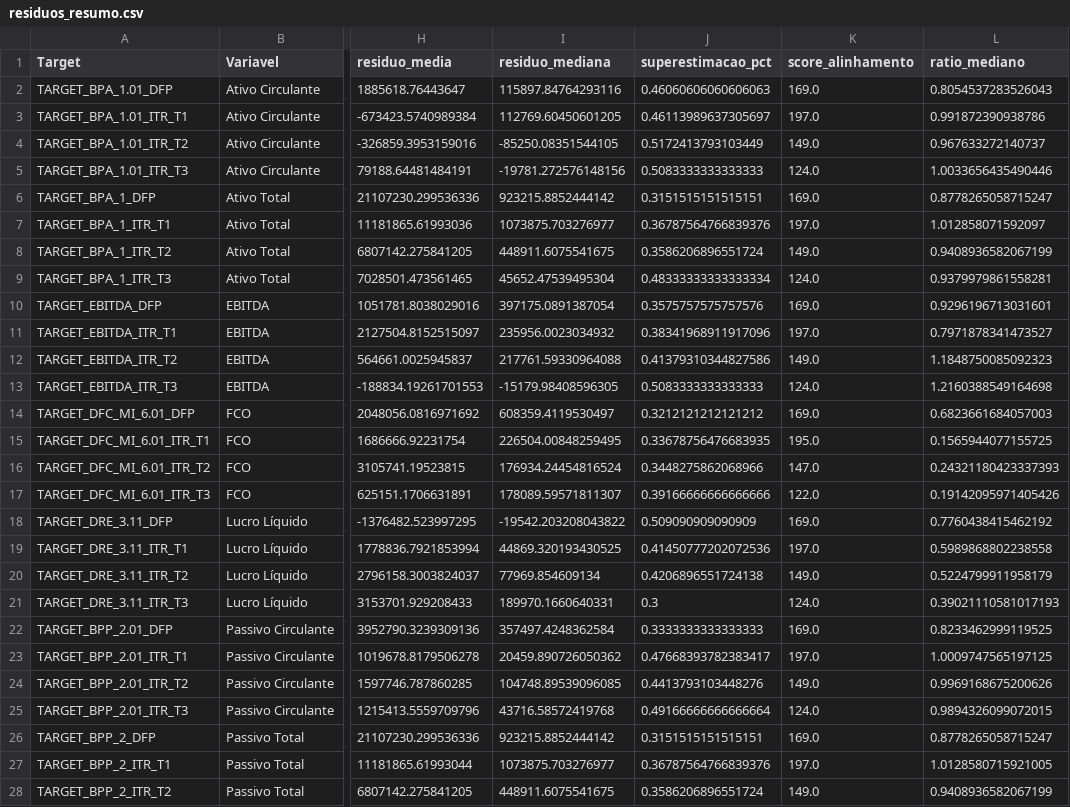
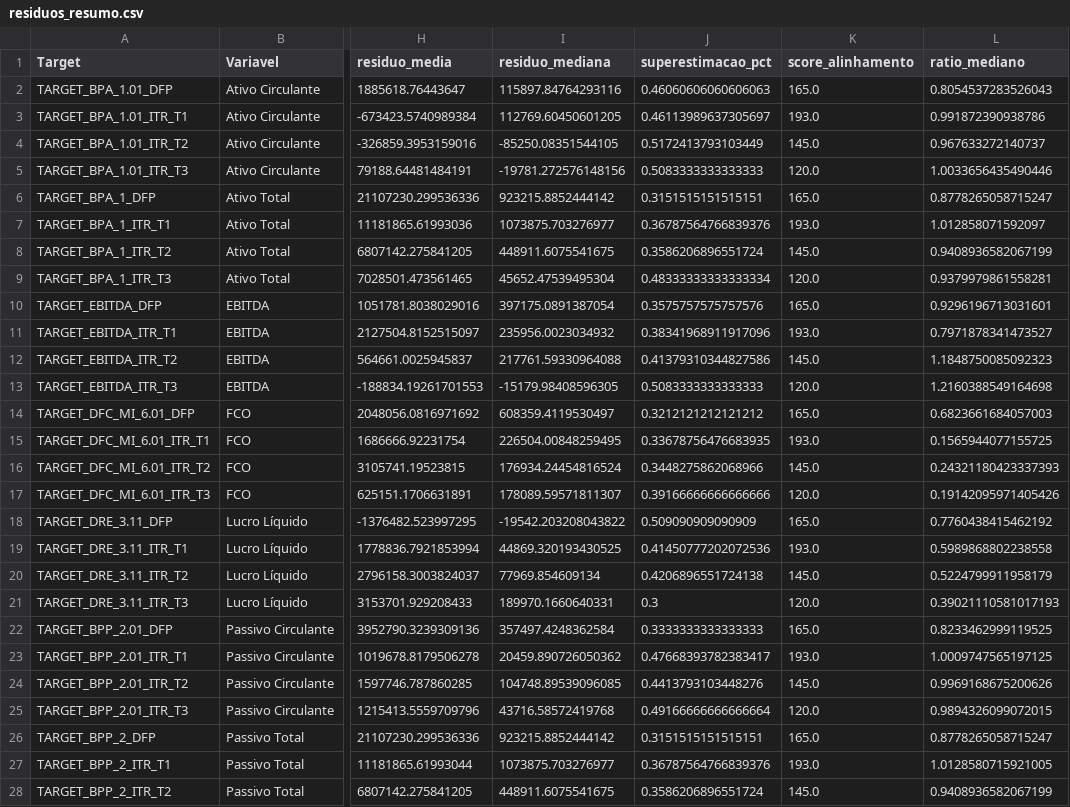
Before and after one commit to MarceloP25/TCC, a CSV file: outputs/residuos_resumo.csv, drawn as a sheet; only a part is shown, gaps mark what is left out; the diff covers the shown part only; the diff names each change by its address in the sheet, - before the commit and + after, or states it on an @@ line.

```diff
--- a/outputs/residuos_resumo.csv
+++ b/outputs/residuos_resumo.csv
-K2 (score_alinhamento): 169.0
+K2 (score_alinhamento): 165.0
-K3 (score_alinhamento): 197.0
+K3 (score_alinhamento): 193.0
-K4 (score_alinhamento): 149.0
+K4 (score_alinhamento): 145.0
-K5 (score_alinhamento): 124.0
+K5 (score_alinhamento): 120.0
-K6 (score_alinhamento): 169.0
+K6 (score_alinhamento): 165.0
-K7 (score_alinhamento): 197.0
+K7 (score_alinhamento): 193.0
-K8 (score_alinhamento): 149.0
+K8 (score_alinhamento): 145.0
-K9 (score_alinhamento): 124.0
+K9 (score_alinhamento): 120.0
-K10 (score_alinhamento): 169.0
+K10 (score_alinhamento): 165.0
-K11 (score_alinhamento): 197.0
+K11 (score_alinhamento): 193.0
-K12 (score_alinhamento): 149.0
+K12 (score_alinhamento): 145.0
-K13 (score_alinhamento): 124.0
+K13 (score_alinhamento): 120.0
-K14 (score_alinhamento): 169.0
+K14 (score_alinhamento): 165.0
-K15 (score_alinhamento): 195.0
+K15 (score_alinhamento): 193.0
-K16 (score_alinhamento): 147.0
+K16 (score_alinhamento): 145.0
-K17 (score_alinhamento): 122.0
+K17 (score_alinhamento): 120.0
-K18 (score_alinhamento): 169.0
+K18 (score_alinhamento): 165.0
-K19 (score_alinhamento): 197.0
+K19 (score_alinhamento): 193.0
-K20 (score_alinhamento): 149.0
+K20 (score_alinhamento): 145.0
-K21 (score_alinhamento): 124.0
+K21 (score_alinhamento): 120.0
-K22 (score_alinhamento): 169.0
+K22 (score_alinhamento): 165.0
-K23 (score_alinhamento): 197.0
+K23 (score_alinhamento): 193.0
-K24 (score_alinhamento): 149.0
+K24 (score_alinhamento): 145.0
-K25 (score_alinhamento): 124.0
+K25 (score_alinhamento): 120.0
-K26 (score_alinhamento): 169.0
+K26 (score_alinhamento): 165.0
-K27 (score_alinhamento): 197.0
+K27 (score_alinhamento): 193.0
-K28 (score_alinhamento): 149.0
+K28 (score_alinhamento): 145.0
```
Also changed, not shown: 9 edited cells elsewhere in this file, outputs/conformal_intervals.csv, outputs/logs/stage_logs.csv, 22 other files.
